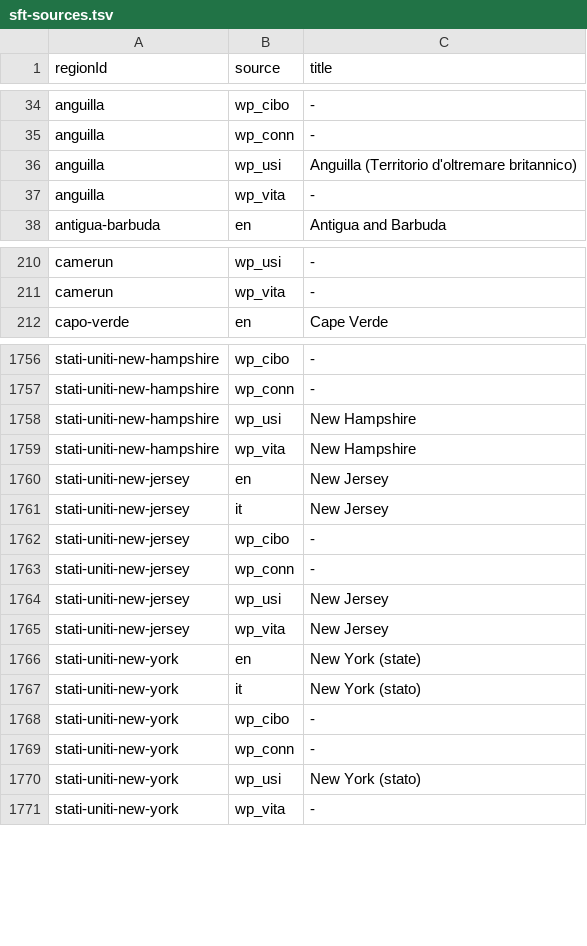
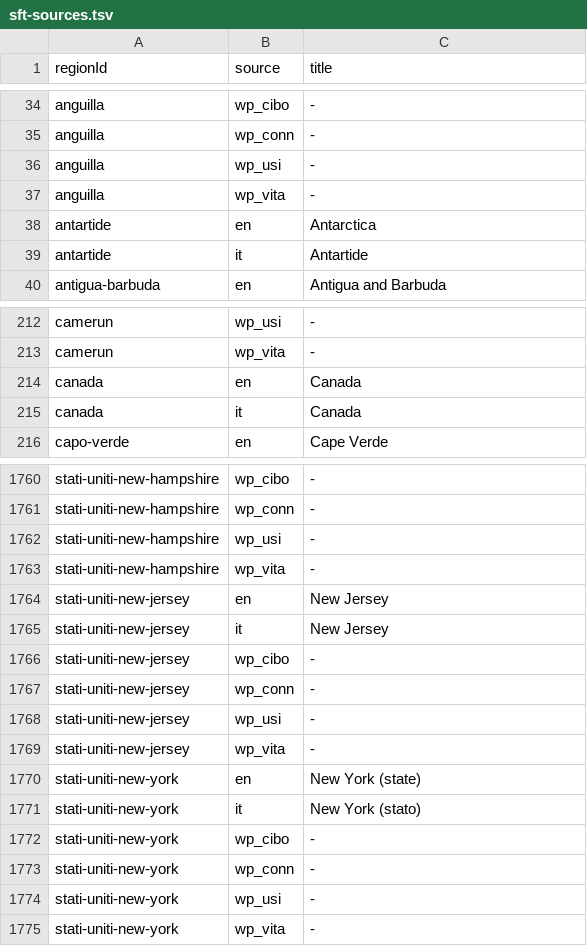
Before and after one commit to miracle091/pocket-travel, a TSV file: tools/data-pipeline/sft-sources.tsv, drawn as a sheet; only a part is shown, gaps mark what is left out; the diff covers the shown part only.

```diff
--- a/tools/data-pipeline/sft-sources.tsv
+++ b/tools/data-pipeline/sft-sources.tsv
@@ -35,4 +35,6 @@ anguilla	wp_cibo	-
 anguilla	wp_conn	-
-anguilla	wp_usi	Anguilla (Territorio d'oltremare britannico)
+anguilla	wp_usi	-
 anguilla	wp_vita	-
+antartide	en	Antarctica
+antartide	it	Antartide
 antigua-barbuda	en	Antigua and Barbuda
@@ -211,2 +213,4 @@ camerun	wp_usi	-
 camerun	wp_vita	-
+canada	en	Canada
+canada	it	Canada
 capo-verde	en	Cape Verde
@@ -1757,4 +1761,4 @@ stati-uniti-new-hampshire	wp_cibo	-
 stati-uniti-new-hampshire	wp_conn	-
-stati-uniti-new-hampshire	wp_usi	New Hampshire
-stati-uniti-new-hampshire	wp_vita	New Hampshire
+stati-uniti-new-hampshire	wp_usi	-
+stati-uniti-new-hampshire	wp_vita	-
 stati-uniti-new-jersey	en	New Jersey
@@ -1763,4 +1767,4 @@ stati-uniti-new-jersey	wp_cibo	-
 stati-uniti-new-jersey	wp_conn	-
-stati-uniti-new-jersey	wp_usi	New Jersey
-stati-uniti-new-jersey	wp_vita	New Jersey
+stati-uniti-new-jersey	wp_usi	-
+stati-uniti-new-jersey	wp_vita	-
 stati-uniti-new-york	en	New York (state)
@@ -1769,3 +1773,3 @@ stati-uniti-new-york	wp_cibo	-
 stati-uniti-new-york	wp_conn	-
-stati-uniti-new-york	wp_usi	New York (stato)
+stati-uniti-new-york	wp_usi	-
 stati-uniti-new-york	wp_vita	-
```
Also changed, not shown: 134 edited cells elsewhere in this file, 41 other files.
